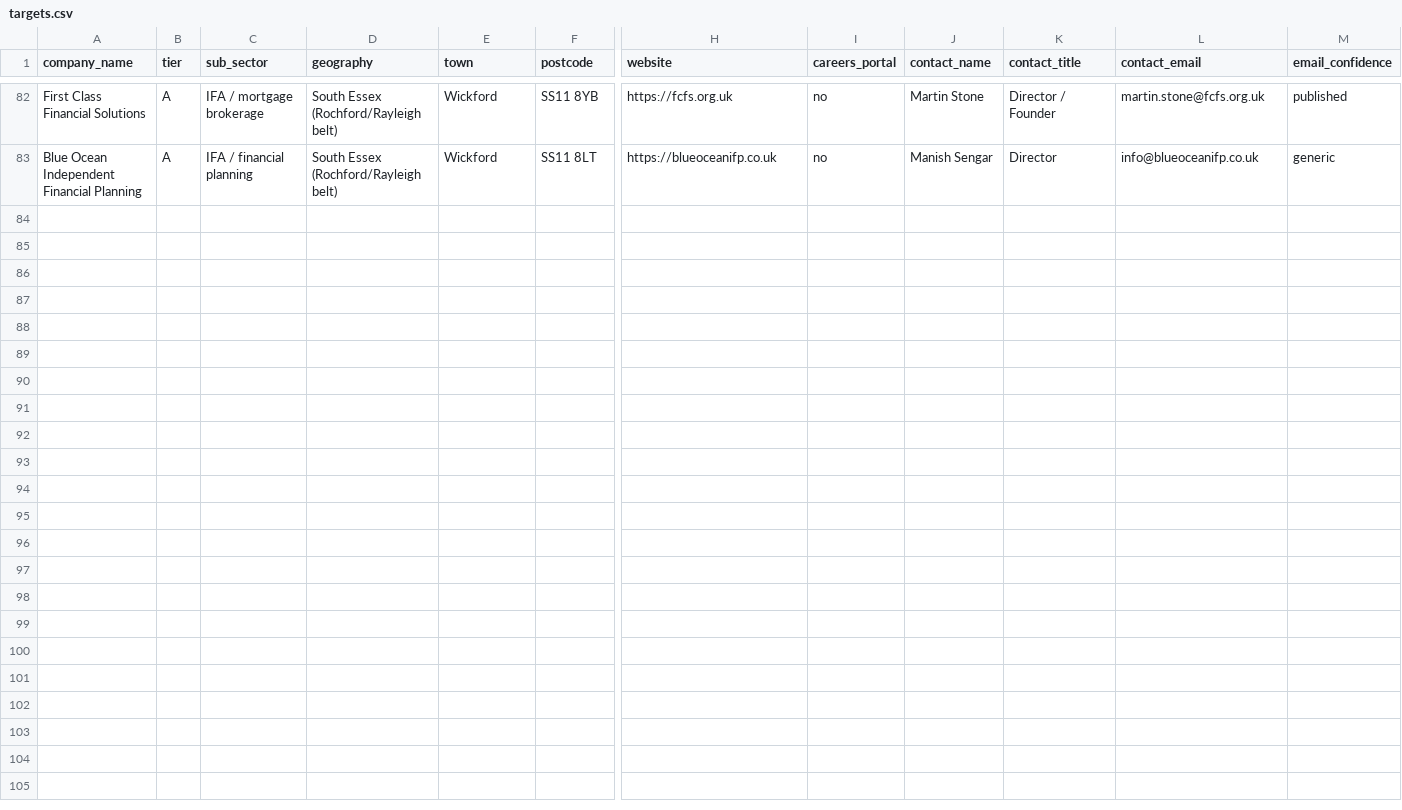
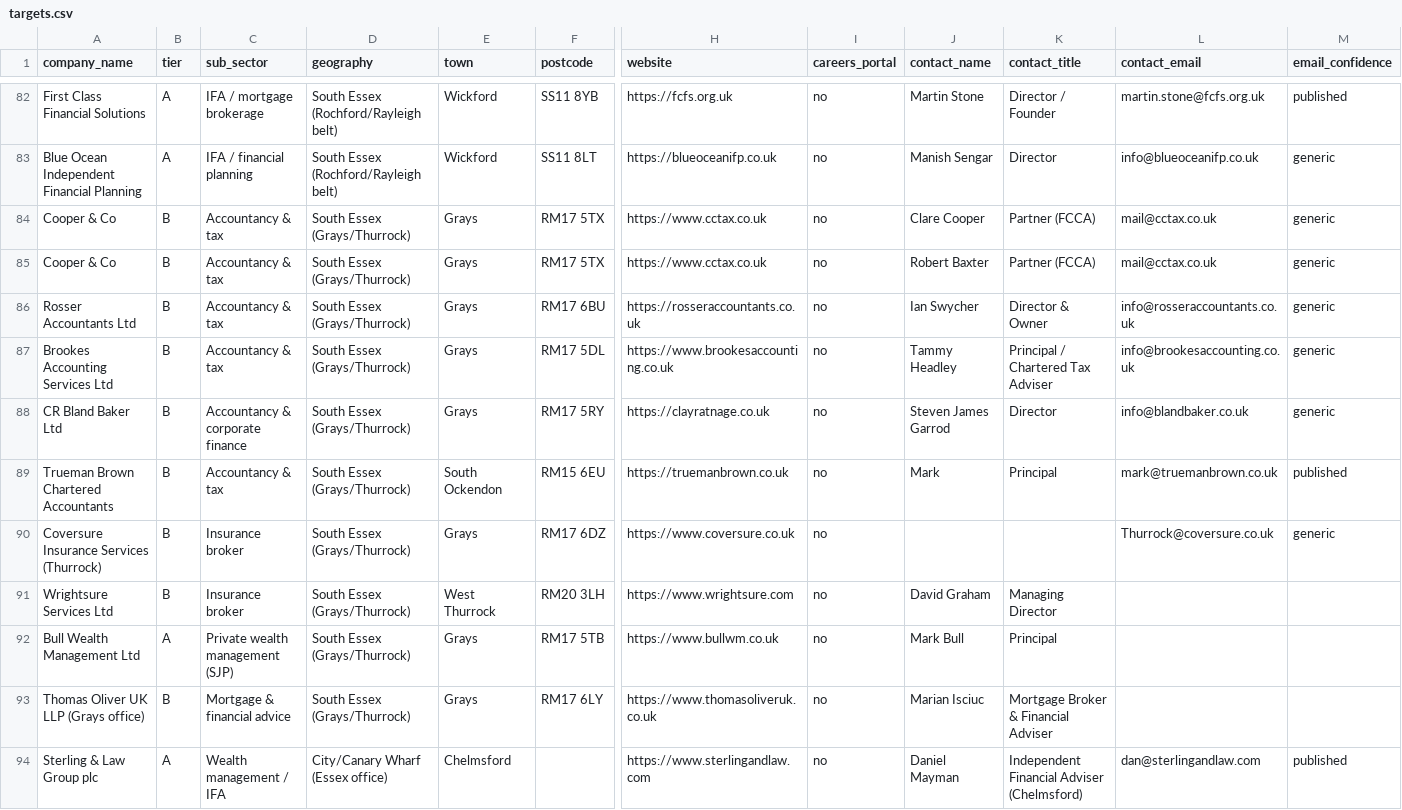
Before and after one commit to JanakChohan/Applications2027, a CSV file: targets.csv, drawn as a sheet; only a part is shown, gaps mark what is left out; rows hold the shown columns only; the diff names each change by its address in the sheet, - before the commit and + after, or states it on an @@ line.

```diff
--- a/targets.csv
+++ b/targets.csv
+row 84: Cooper & Co | B | Accountancy & tax | South Essex (Grays/Thurrock) | Grays | RM17 5TX | https://www.cctax.co.uk | no | Clare Cooper | Partner (FCCA) | mail@cctax.co.uk | generic
+row 85: Cooper & Co | B | Accountancy & tax | South Essex (Grays/Thurrock) | Grays | RM17 5TX | https://www.cctax.co.uk | no | Robert Baxter | Partner (FCCA) | mail@cctax.co.uk | generic
+row 86: Rosser Accountants Ltd | B | Accountancy & tax | South Essex (Grays/Thurrock) | Grays | RM17 6BU | https://rosseraccountants.co.uk | no | Ian Swycher | Director & Owner | info@rosseraccountants.co.uk | generic
+row 87: Brookes Accounting Services Ltd | B | Accountancy & tax | South Essex (Grays/Thurrock) | Grays | RM17 5DL | https://www.brookesaccounting.co.uk | no | Tammy Headley | Principal / Chartered Tax Adviser | info@brookesaccounting.co.uk | generic
+row 88: CR Bland Baker Ltd | B | Accountancy & corporate finance | South Essex (Grays/Thurrock) | Grays | RM17 5RY | https://clayratnage.co.uk | no | Steven James Garrod | Director | info@blandbaker.co.uk | generic
+row 89: Trueman Brown Chartered Accountants | B | Accountancy & tax | South Essex (Grays/Thurrock) | South Ockendon | RM15 6EU | https://truemanbrown.co.uk | no | Mark | Principal | mark@truemanbrown.co.uk | published
+row 90: Coversure Insurance Services (Thurrock) | B | Insurance broker | South Essex (Grays/Thurrock) | Grays | RM17 6DZ | https://www.coversure.co.uk | no |  |  | Thurrock@coversure.co.uk | generic
+row 91: Wrightsure Services Ltd | B | Insurance broker | South Essex (Grays/Thurrock) | West Thurrock | RM20 3LH | https://www.wrightsure.com | no | David Graham | Managing Director
+row 92: Bull Wealth Management Ltd | A | Private wealth management (SJP) | South Essex (Grays/Thurrock) | Grays | RM17 5TB | https://www.bullwm.co.uk | no | Mark Bull | Principal
+row 93: Thomas Oliver UK LLP (Grays office) | B | Mortgage & financial advice | South Essex (Grays/Thurrock) | Grays | RM17 6LY | https://www.thomasoliveruk.co.uk | no | Marian Isciuc | Mortgage Broker & Financial Adviser
+row 94: Sterling & Law Group plc | A | Wealth management / IFA | City/Canary Wharf (Essex office) | Chelmsford |  | https://www.sterlingandlaw.com | no | Daniel Mayman | Independent Financial Adviser (Chelmsford) | dan@sterlingandlaw.com | published
```
Also changed, not shown: 1 other file.
